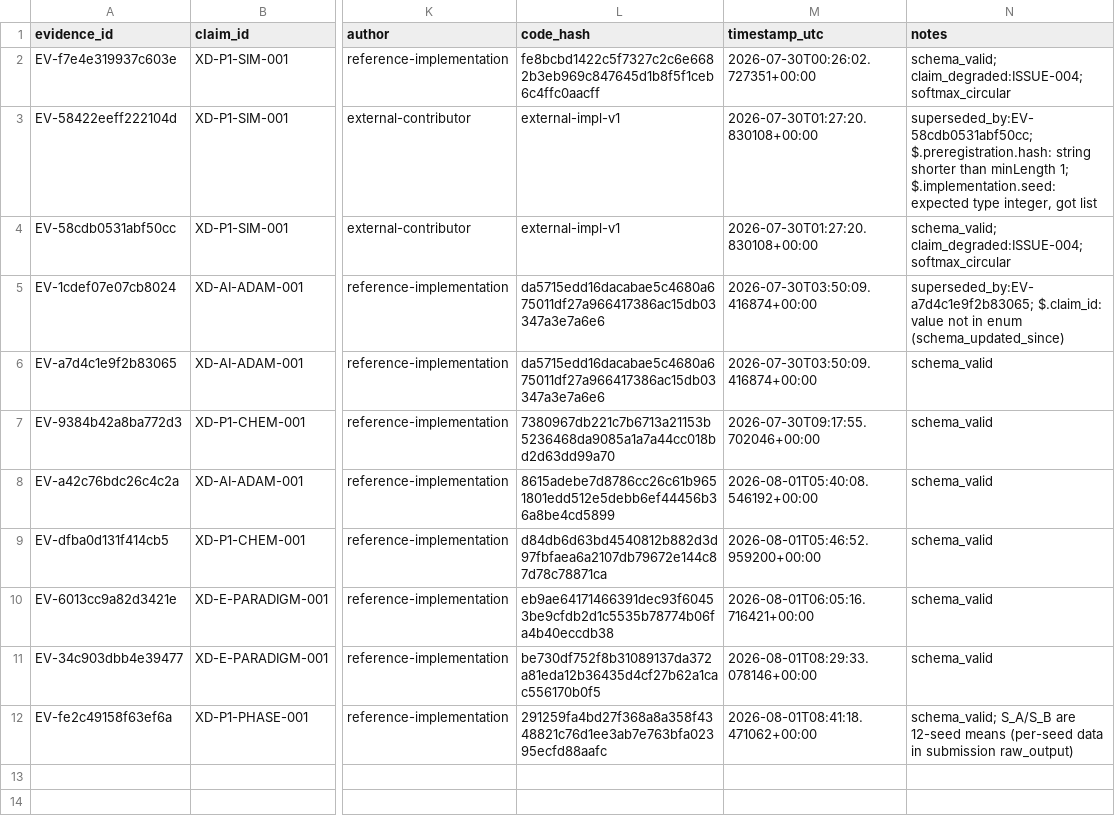
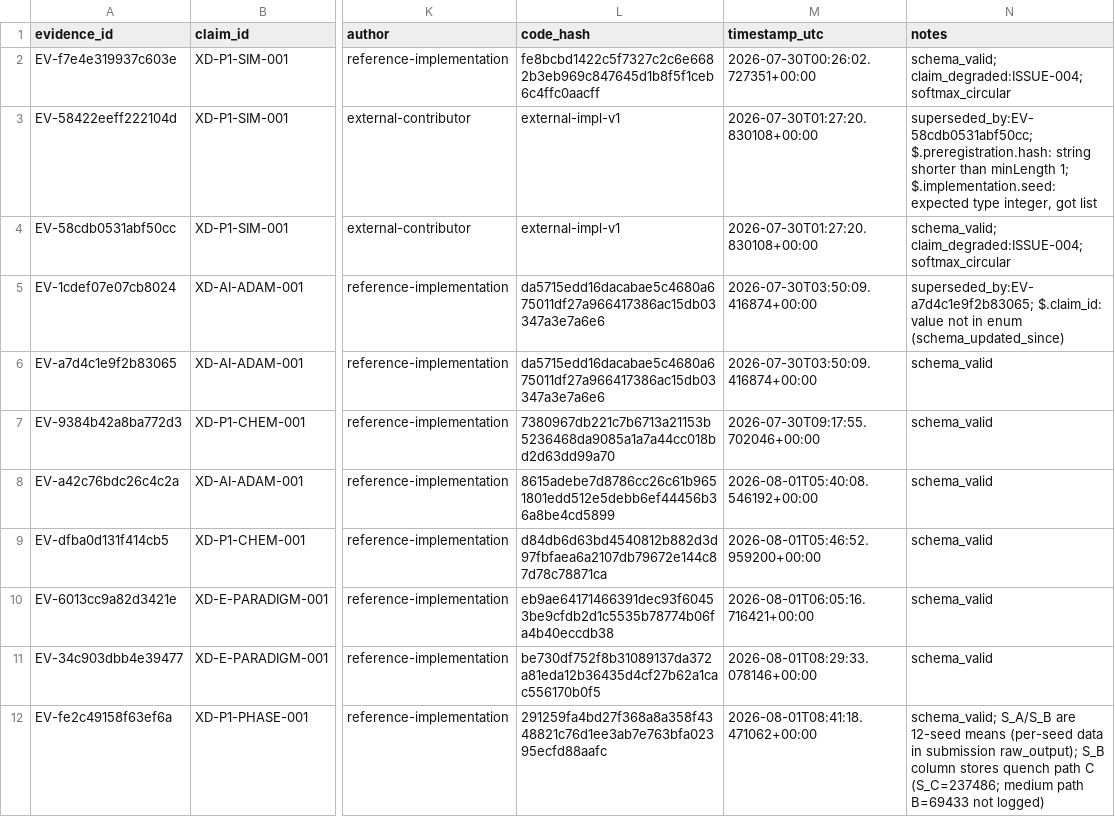
Before and after one commit to KK13760780514/Hypostack-Theory, a CSV file: open-validation/evidence-ledger.csv, drawn as a sheet; only a part is shown, gaps mark what is left out; the diff names each change by its address in the sheet, - before the commit and + after, or states it on an @@ line.

Commit message:
fix: 修复跨文档终审发现的 14 处错误与语义混乱
EN-ABSTRACT 摘要误述 PHASE-001 从 challenge 修正（中英）；README 证据表 V 编号列语义混乱改为结果历史；TASK-004/005 补 V2 support 现状并修 Ea3 笔误；known-issues 补对称配置说明；ISSUE_TEMPLATE 补 TASK-006；玄叠论补附录K 标注、编号体系说明、路线图 PHASE 完成、V1 口径标注与 v3.1.0 引用说明；open-validation/README 补证据表并更新进展；protocol/submissions 版本与日期说明；example 标注示例

```diff
--- a/open-validation/evidence-ledger.csv
+++ b/open-validation/evidence-ledger.csv
-N12 (notes): …in submission raw_output)
+N12 (notes): …in submission raw_output); S_B column stores quench path C (S_C=237486; medium path B=69433 not logged)
```
Also changed, not shown: 11 other files.
